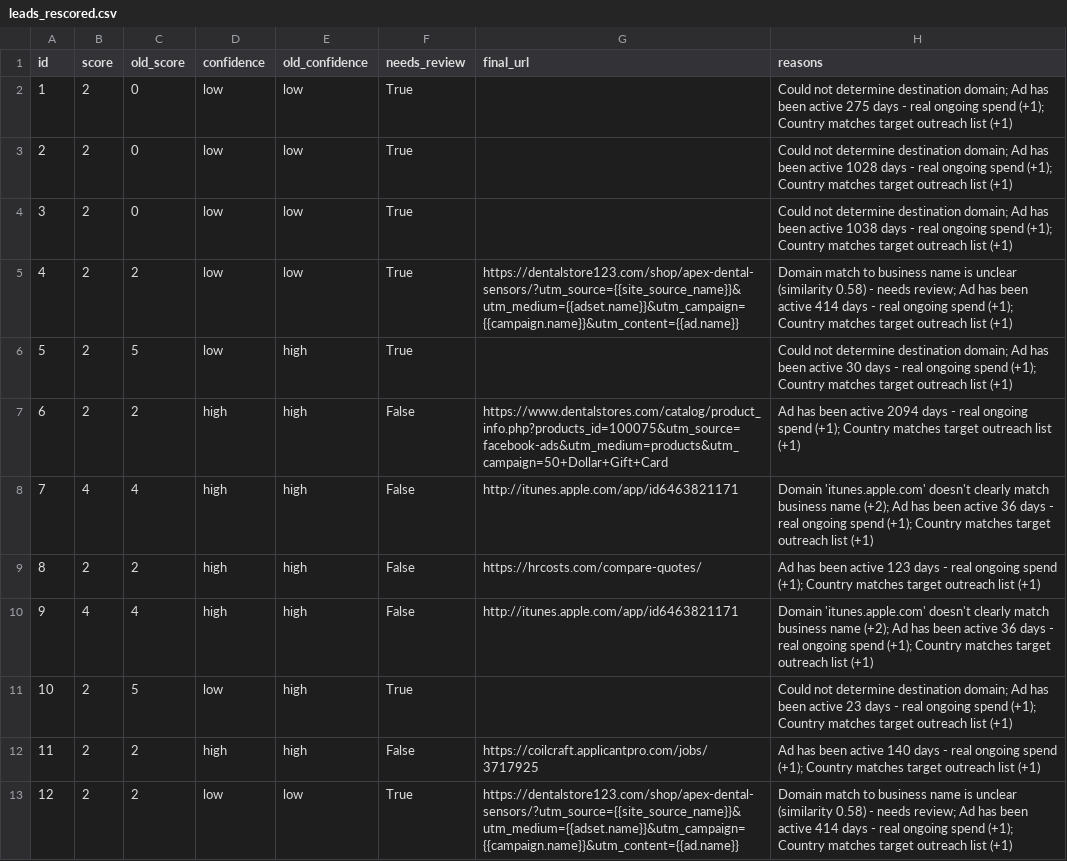
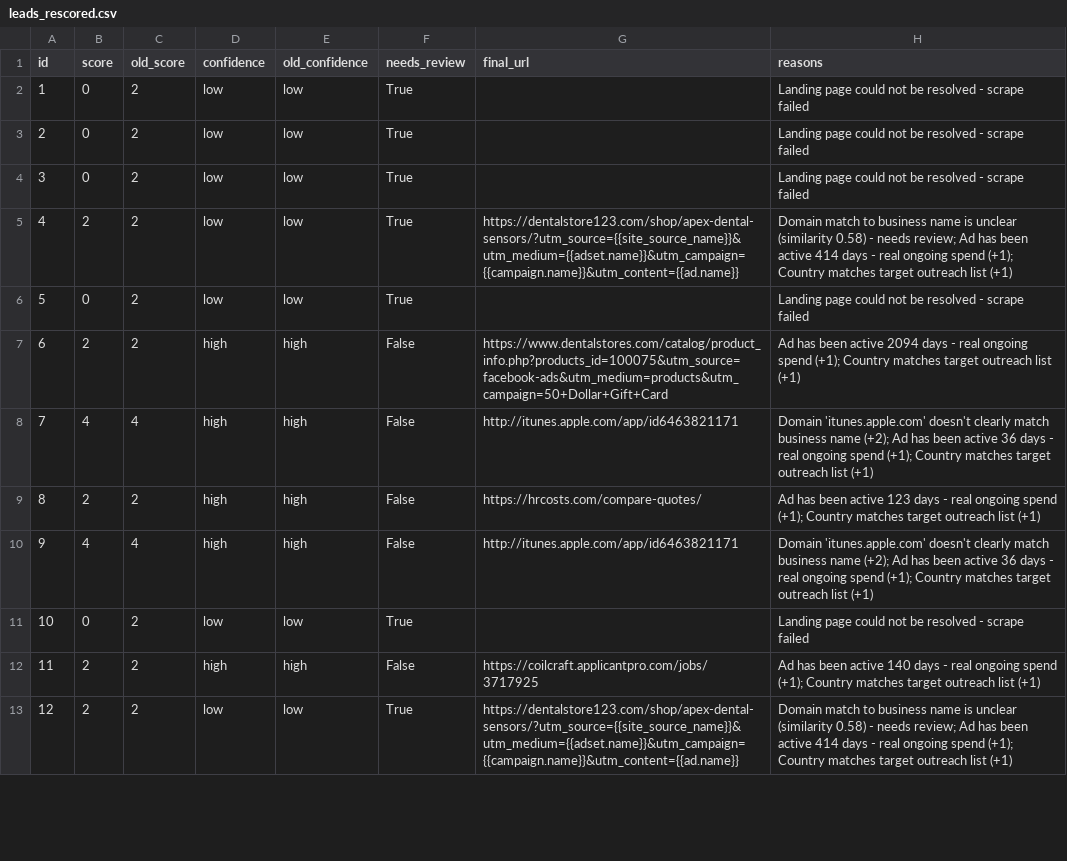
Before and after one commit to ALGOTOP/Scraper-Utility-Pack, a CSV file: scraper/leads_rescored.csv, drawn as a sheet; only a part is shown; the diff covers the shown part only.

```diff
--- a/scraper/leads_rescored.csv
+++ b/scraper/leads_rescored.csv
@@ -1,7 +1,7 @@
 id,score,old_score,confidence,old_confidence,needs_review,final_url,reasons
-1,2,0,low,low,True,,Could not determine destination domain; Ad has been active 275 days - real ongoing spend (+1); Country matches target outreach list (+1)
-2,2,0,low,low,True,,Could not determine destination domain; Ad has been active 1028 days - real ongoing spend (+1); Country matches target outreach list (+1)
-3,2,0,low,low,True,,Could not determine destination domain; Ad has been active 1038 days - real ongoing spend (+1); Country matches target outreach list (+1)
+1,0,2,low,low,True,,Landing page could not be resolved - scrape failed
+2,0,2,low,low,True,,Landing page could not be resolved - scrape failed
+3,0,2,low,low,True,,Landing page could not be resolved - scrape failed
 4,2,2,low,low,True,https://dentalstore123.com/shop/apex-dental-sensors/?utm_source={{site_source_name}}&utm_medium={{adset.name}}&utm_campaign={{campaign.name}}&utm_content={{ad.name}},Domain match to business name is unclear (similarity 0.58) - needs review; Ad has been active 414 days - real ongoing spend (+1); Country matches target outreach list (+1)
-5,2,5,low,high,True,,Could not determine destination domain; Ad has been active 30 days - real ongoing spend (+1); Country matches target outreach list (+1)
+5,0,2,low,low,True,,Landing page could not be resolved - scrape failed
 6,2,2,high,high,False,https://www.dentalstores.com/catalog/product_info.php?products_id=100075&utm_source=facebook-ads&utm_medium=products&utm_campaign=50+Dollar+Gift+Card,Ad has been active 2094 days - real ongoing spend (+1); Country matches target outreach list (+1)
@@ -10,3 +10,3 @@ id,score,old_score,confidence,old_confidence,needs_review,final_url,reasons
 9,4,4,high,high,False,http://itunes.apple.com/app/id6463821171,Domain 'itunes.apple.com' doesn't clearly match business name (+2); Ad has been active 36 days - real ongoing spend (+1); Country matches target outreach list (+1)
-10,2,5,low,high,True,,Could not determine destination domain; Ad has been active 23 days - real ongoing spend (+1); Country matches target outreach list (+1)
+10,0,2,low,low,True,,Landing page could not be resolved - scrape failed
 11,2,2,high,high,False,https://coilcraft.applicantpro.com/jobs/3717925,Ad has been active 140 days - real ongoing spend (+1); Country matches target outreach list (+1)
```
Also changed, not shown: 34 edited cells elsewhere in this file, 2 other files.
